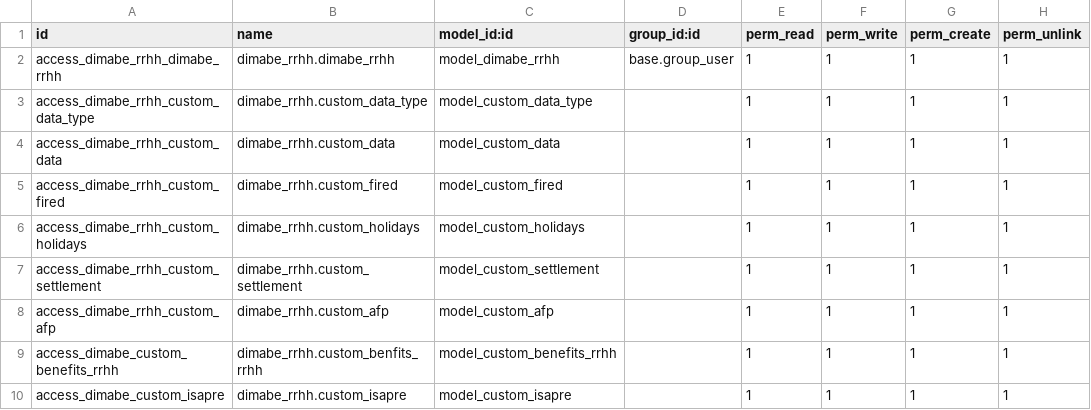
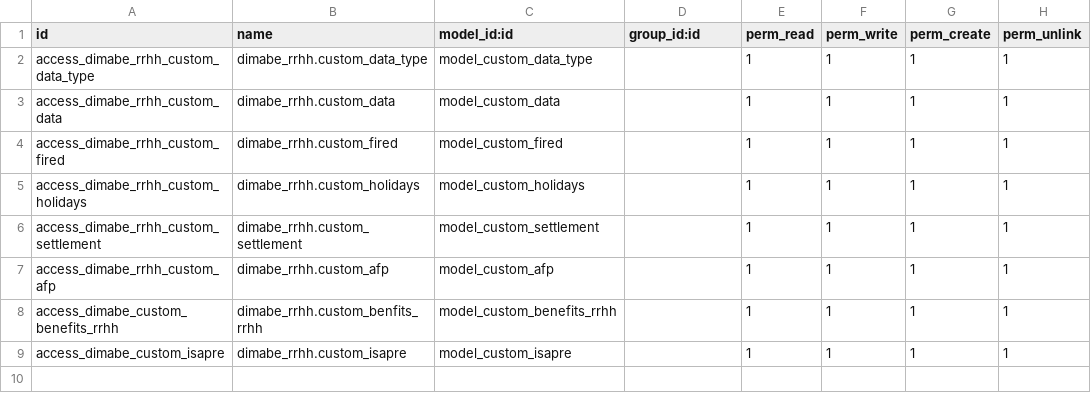
Before and after one commit to dimabe-odoo/sociedadJP, a CSV file: dimabe_rrhh/security/ir.model.access.csv, drawn as a sheet; the diff names each change by its address in the sheet, - before the commit and + after, or states it on an @@ line.

Commit message:
test

```diff
--- a/dimabe_rrhh/security/ir.model.access.csv
+++ b/dimabe_rrhh/security/ir.model.access.csv
-row 2: access_dimabe_rrhh_dimabe_rrhh | dimabe_rrhh.dimabe_rrhh | model_dimabe_rrhh | base.group_user | 1 | 1 | 1 | 1
```
